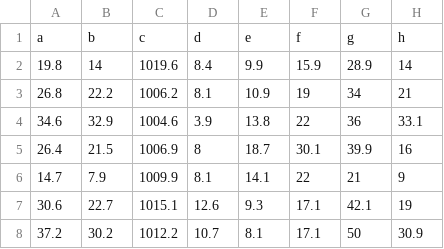
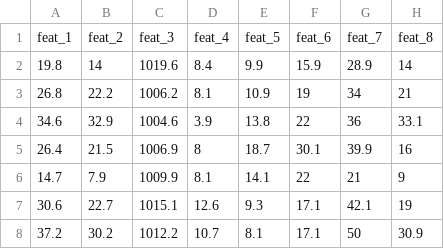
Before and after one commit to florian-hohn/BA_thesis, a CSV file: BA_thesis_code/BA_thesis_code/realData/weather_data.csv, drawn as a sheet; only a part is shown.

Commit message:
update to thesis + code

```diff
--- a/BA_thesis_code/BA_thesis_code/realData/weather_data.csv
+++ b/BA_thesis_code/BA_thesis_code/realData/weather_data.csv
@@ -1,2 +1,2 @@
-a,b,c,d,e,f,g,h
+feat_1,feat_2,feat_3,feat_4,feat_5,feat_6,feat_7,feat_8
 19.8,14,1019.6,8.4,9.9,15.9,28.9,14
```
Also changed, not shown: 20 other files.
